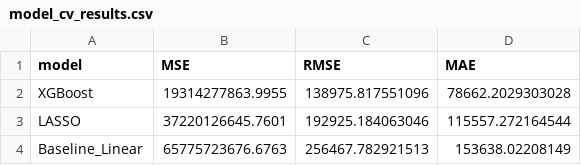
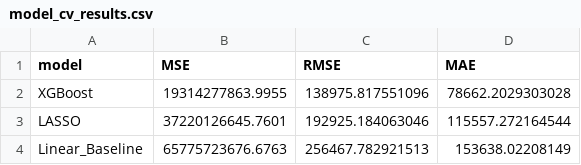
Before and after one commit to SaahitKar/FIN550_Big_Data, a CSV file: model_cv_results.csv, drawn as a sheet.

```diff
--- a/model_cv_results.csv
+++ b/model_cv_results.csv
@@ -3,2 +3,2 @@ XGBoost,19314277863.9955,138975.817551096,78662.2029303028
 LASSO,37220126645.7601,192925.184063046,115557.272164544
-Baseline_Linear,65775723676.6763,256467.782921513,153638.02208149
+Linear_Baseline,65775723676.6763,256467.782921513,153638.02208149
```
Also changed, not shown: 6 other files.
